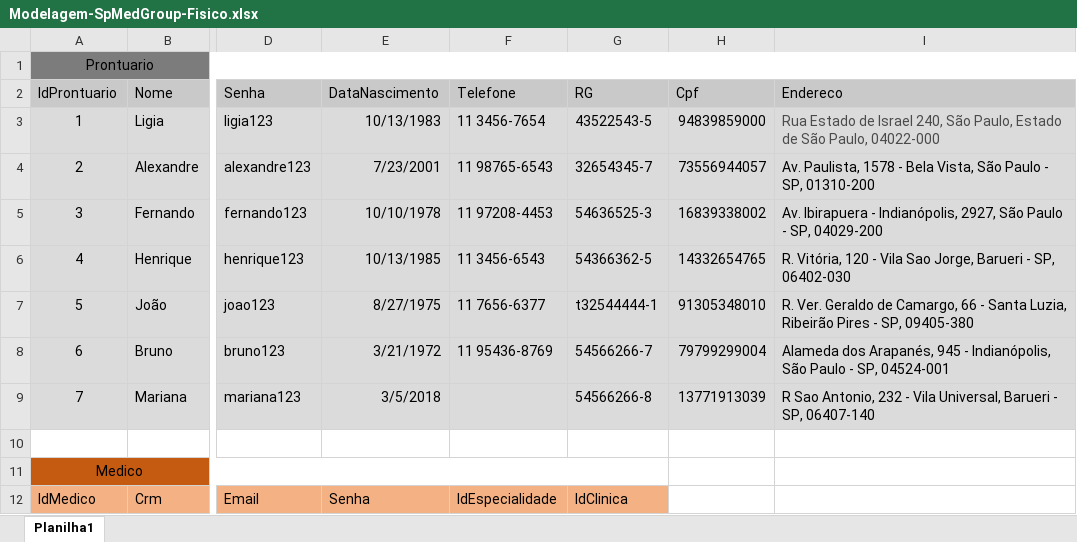
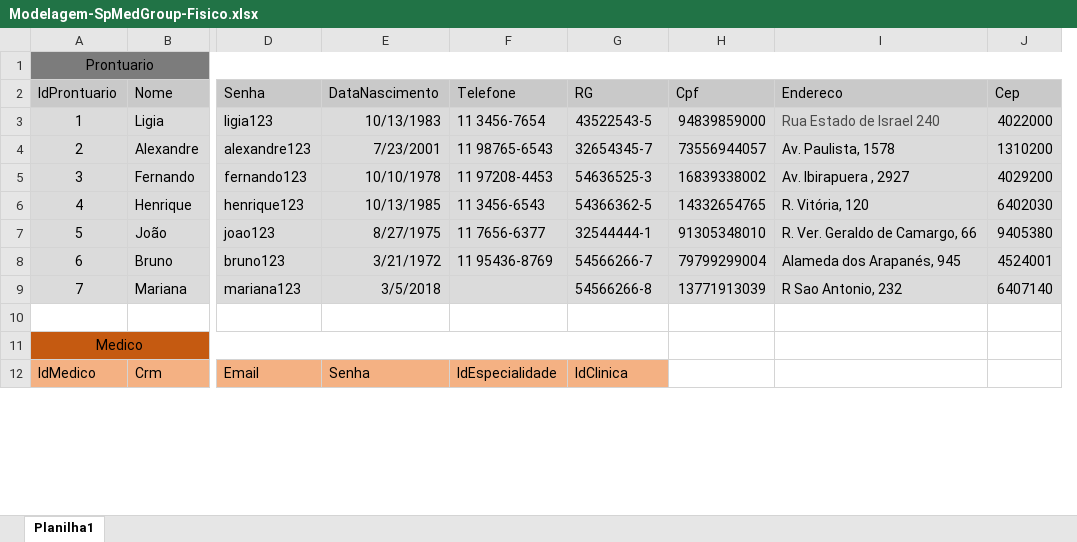
Before and after one commit to FelipeSabino-del/senai_spmedgroup_sprint1_bd_tarde_FelipeSabino-, an Excel workbook: Modelagem/Modelagem-SpMedGroup-Fisico.xlsx, sheet Planilha1, drawn as a sheet; only a part is shown, gaps mark what is left out; values as stored, in another font and other column widths than the file's, no borders; removed rows and columns are numbered as before the commit, all else as after; the diff names each change by its address in the sheet, - before the commit and + after, or states it on an @@ line.

```diff
--- a/Modelagem/Modelagem-SpMedGroup-Fisico.xlsx (sheet Planilha1)
+++ b/Modelagem/Modelagem-SpMedGroup-Fisico.xlsx (sheet Planilha1)
-column I, rows 2-9: Endereco | Rua Estado de Israel 240, São Paulo, Estado de São Paulo, 04022-000 | Av. Paulista, 1578 - Bela Vista, São Paulo - SP, 01310-200 | Av. Ibirapuera - Indianópolis, 2927, São Paulo - SP, 04029-200 | R. Vitória, 120 - Vila Sao Jorge, Barueri - SP, 06402-030 | R. Ver. Geraldo de Camargo, 66 - Santa Luzia, Ribeirão Pires - SP, 09405-380 | Alameda dos Arapanés, 945 - Indianópolis, São Paulo - SP, 04524-001 | R Sao Antonio, 232 - Vila Universal, Barueri - SP, 06407-140
+column I, rows 2-9: Endereco | Rua Estado de Israel 240 | Av. Paulista, 1578 | Av. Ibirapuera , 2927 | R. Vitória, 120 | R. Ver. Geraldo de Camargo, 66 | Alameda dos Arapanés, 945 | R Sao Antonio, 232
+column J, rows 2-9: Cep | 4022000 | 1310200 | 4029200 | 6402030 | 9405380 | 4524001 | 6407140
-G7: t32544444-1
+G7: 32544444-1
```
Also changed, not shown: 5 other files.
